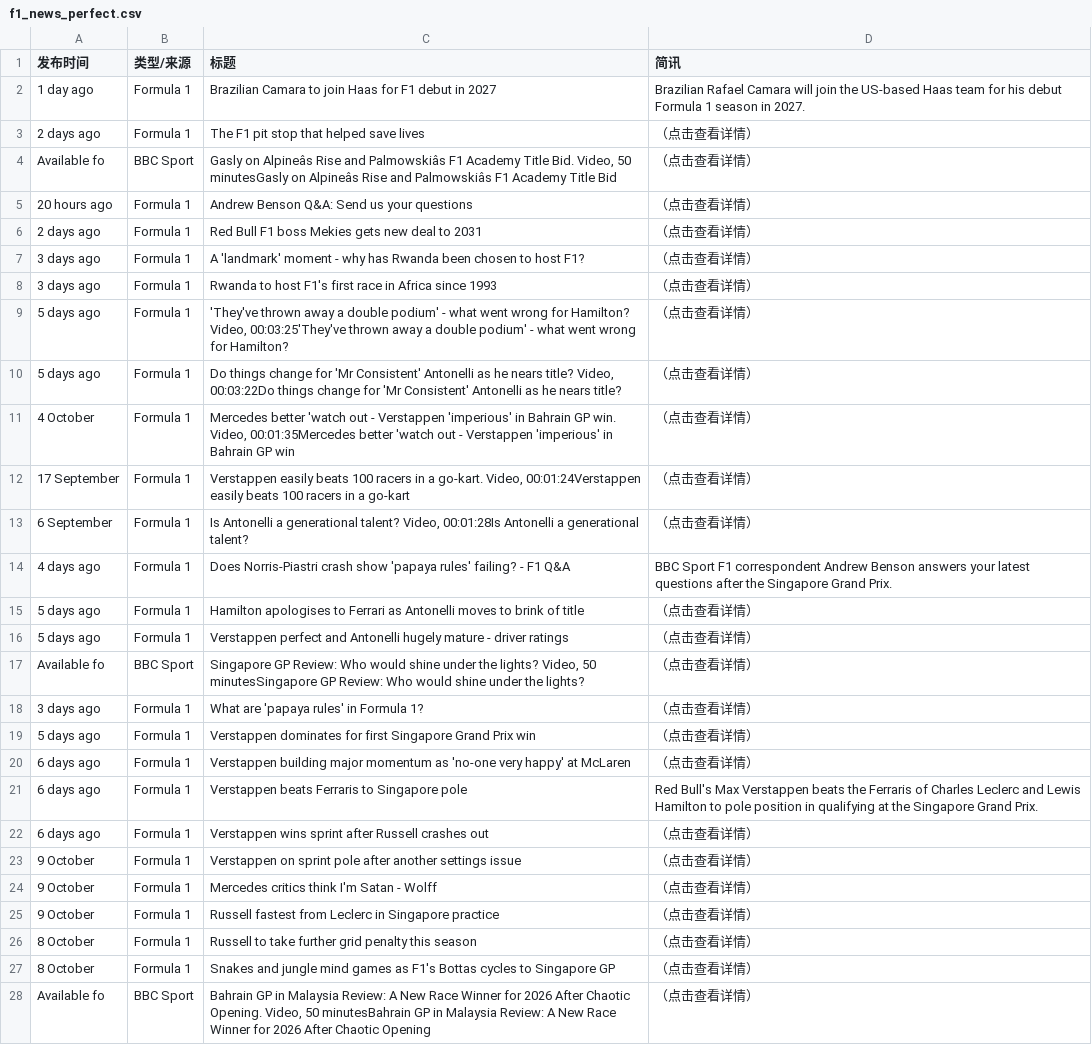
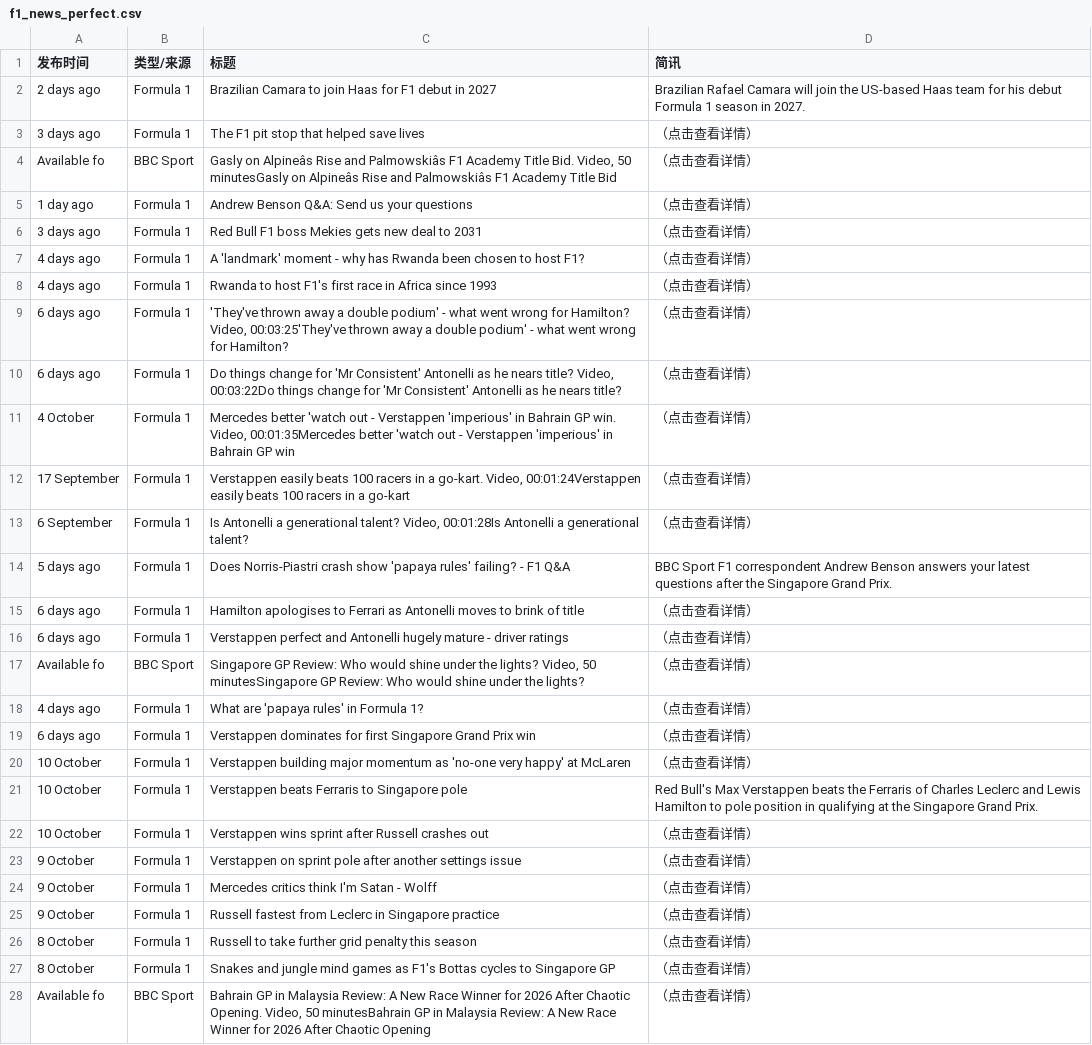
Before and after one commit to 202704948-design/bbc-f1-scraper, a CSV file: f1_news_perfect.csv, drawn as a sheet; only a part is shown; the diff names each change by its address in the sheet, - before the commit and + after, or states it on an @@ line.

```diff
--- a/f1_news_perfect.csv
+++ b/f1_news_perfect.csv
-A2 (发布时间): 1 day ago
+A2 (发布时间): 2 days ago
-A3 (发布时间): 2 days ago
+A3 (发布时间): 3 days ago
-A5 (发布时间): 20 hours ago
+A5 (发布时间): 1 day ago
-A6 (发布时间): 2 days ago
+A6 (发布时间): 3 days ago
-A7:A8 (发布时间): 3 days ago
+A7:A8 (发布时间): 4 days ago
-A9:A10 (发布时间): 5 days ago
+A9:A10 (发布时间): 6 days ago
-A14 (发布时间): 4 days ago
+A14 (发布时间): 5 days ago
-A15:A16 (发布时间): 5 days ago
+A15:A16 (发布时间): 6 days ago
-A18 (发布时间): 3 days ago
+A18 (发布时间): 4 days ago
-A19 (发布时间): 5 days ago
+A19 (发布时间): 6 days ago
-A20:A22 (发布时间): 6 days ago
+A20:A22 (发布时间): 10 October
```
